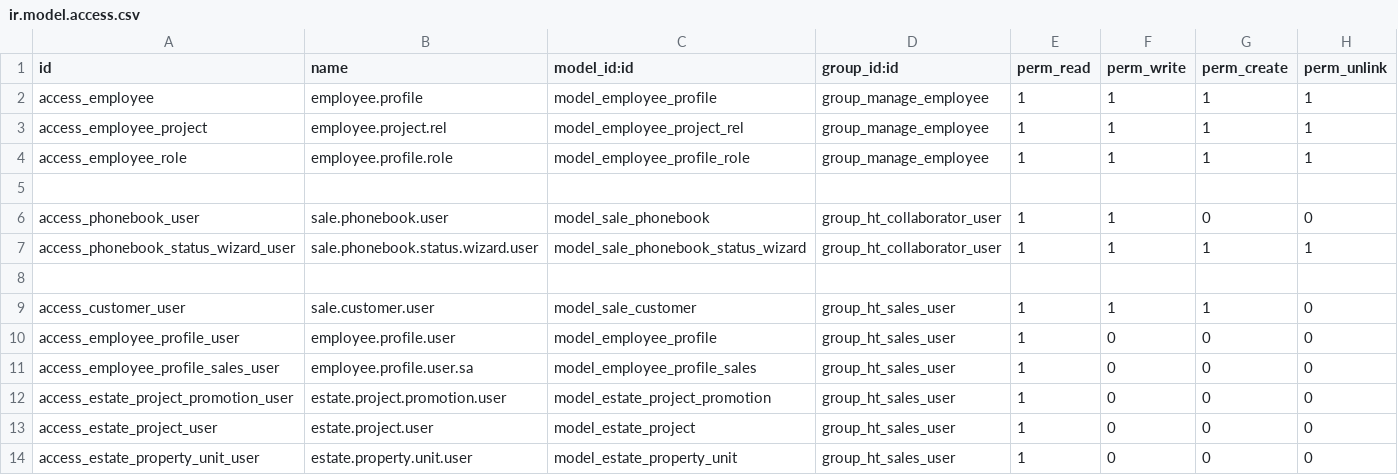
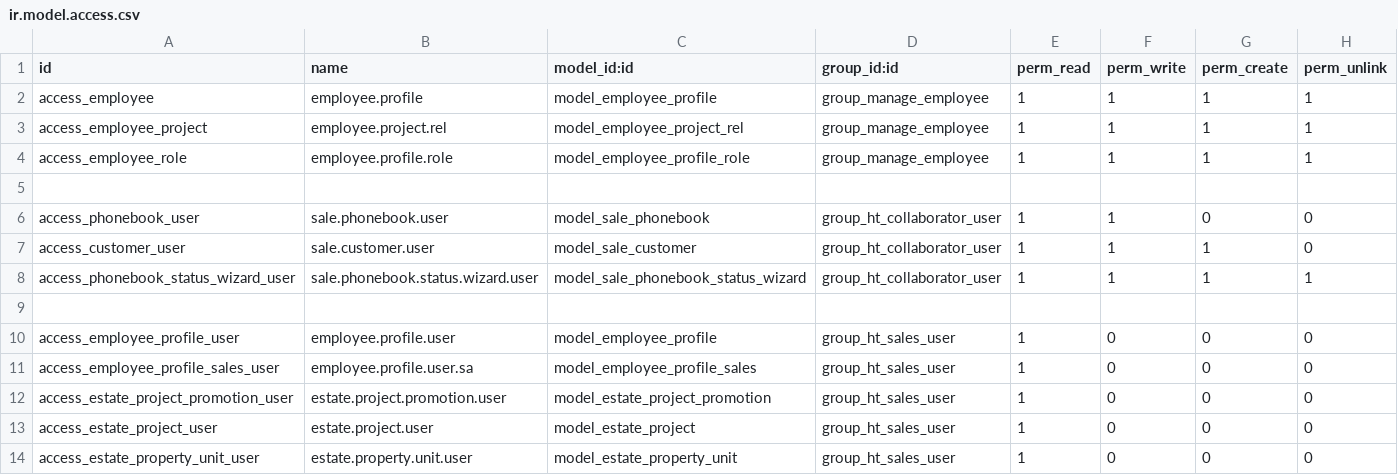
Before and after one commit to GuralSyncalypse/odoo-project, a CSV file: extra-addons/ht_crm/security/ir.model.access.csv, drawn as a sheet; only a part is shown; removed rows and columns are numbered as before the commit, all else as after; the diff names each change by its address in the sheet, - before the commit and + after, or states it on an @@ line.

```diff
--- a/extra-addons/ht_crm/security/ir.model.access.csv
+++ b/extra-addons/ht_crm/security/ir.model.access.csv
+row 7: access_customer_user | sale.customer.user | model_sale_customer | group_ht_collaborator_user | 1 | 1 | 1 | 0
-row 9: access_customer_user | sale.customer.user | model_sale_customer | group_ht_sales_user | 1 | 1 | 1 | 0
```
Also changed, not shown: 1 other file.
